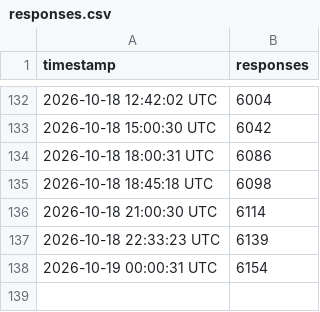
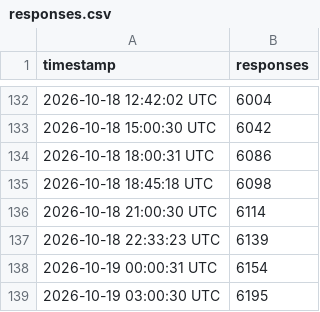
Before and after one commit to mig-rams/conitec-response-tracker, a CSV file: responses.csv, drawn as a sheet; only a part is shown, gaps mark what is left out.

```diff
--- a/responses.csv
+++ b/responses.csv
@@ -138 +138,2 @@ timestamp,responses
 2026-10-19 00:00:31 UTC,6154
+2026-10-19 03:00:30 UTC,6195
```
